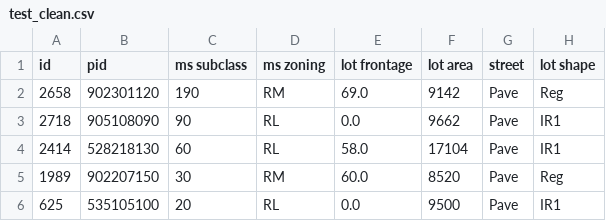
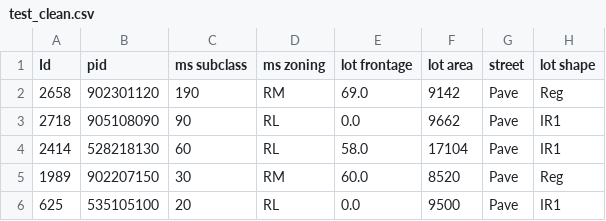
Before and after one commit to jessicarose00/housing_price_predictions, a CSV file: data/test_clean.csv, drawn as a sheet; only a part is shown; the diff names each change by its address in the sheet, - before the commit and + after, or states it on an @@ line.

```diff
--- a/data/test_clean.csv
+++ b/data/test_clean.csv
-A1: id
+A1: Id
```
Also changed, not shown: 3 other files.
